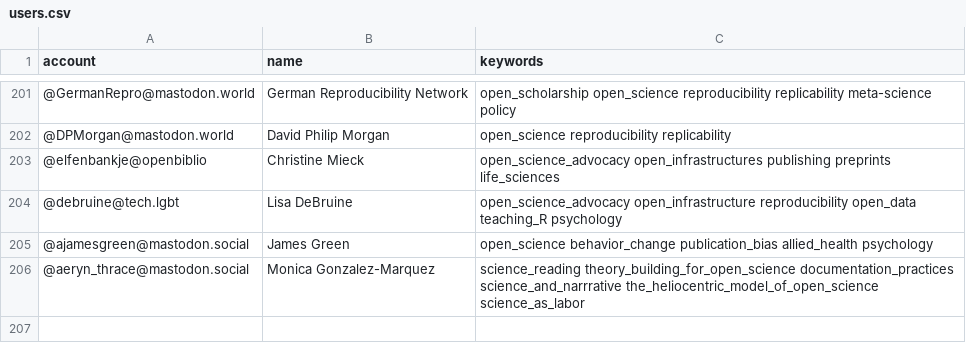
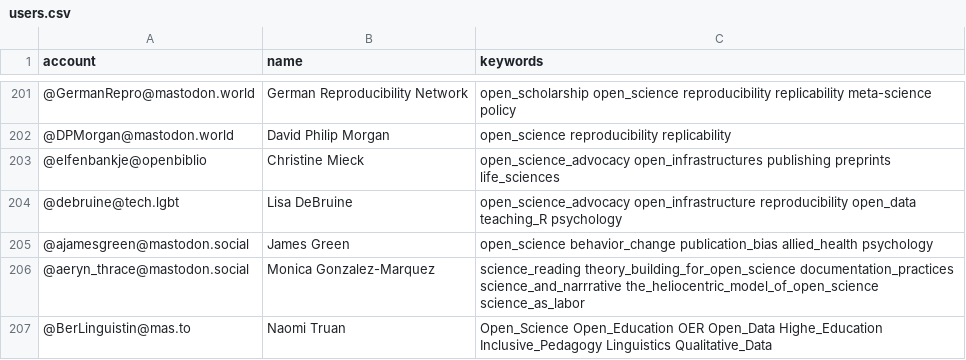
Before and after one commit to smach/Mastodon-OpenScience, a CSV file: resources/users.csv, drawn as a sheet; only a part is shown, gaps mark what is left out.

Commit message:
Update users.csv

```diff
--- a/resources/users.csv
+++ b/resources/users.csv
@@ -206 +206,2 @@ account,name,keywords
 @aeryn_thrace@mastodon.social,Monica Gonzalez-Marquez,science_reading theory_building_for_open_science documentation_practices science_and_narrrative the_heliocentric_model_of_open_science science_as_labor
+@BerLinguistin@mas.to,Naomi Truan,Open_Science Open_Education OER Open_Data Highe_Education Inclusive_Pedagogy Linguistics Qualitative_Data
```
